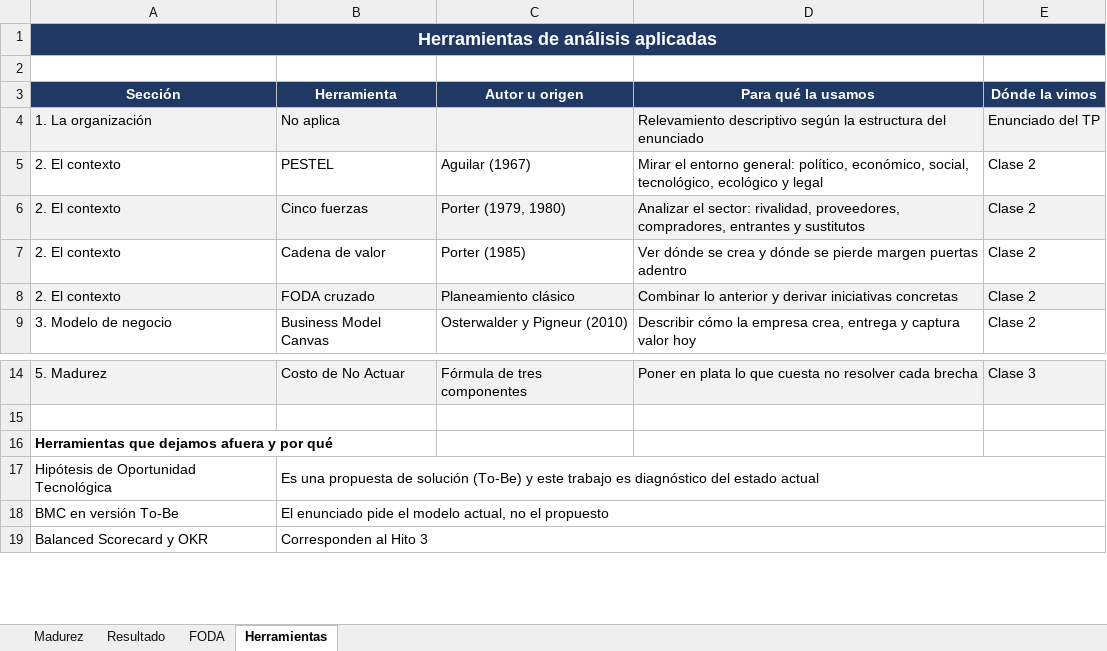
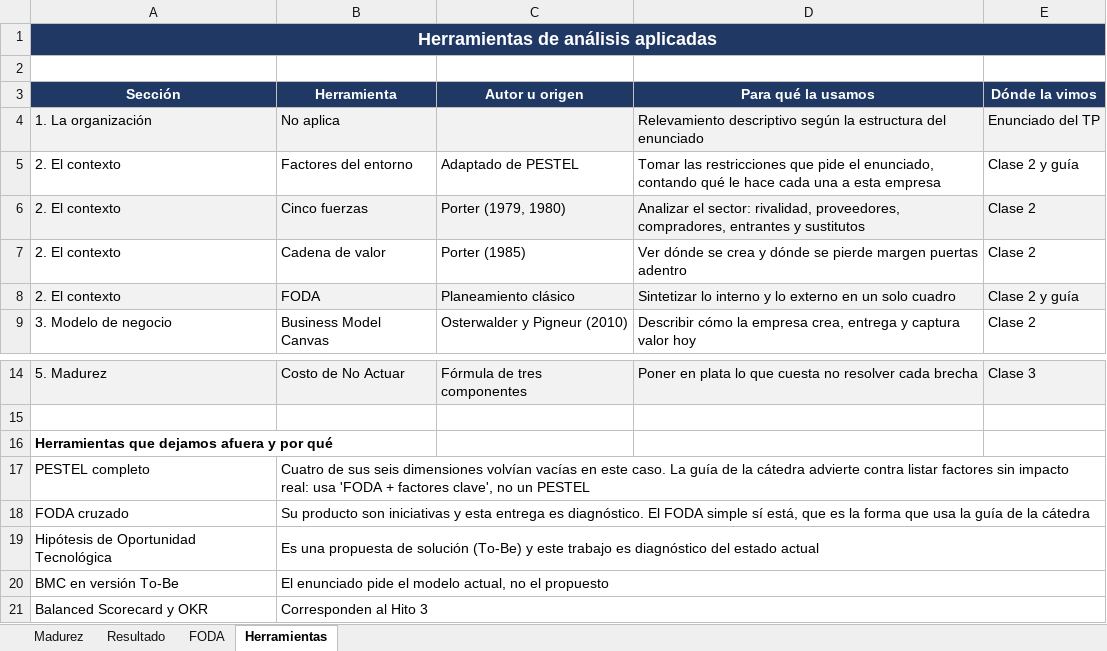
Before and after one commit to emisorato1/gestion-gerencial-2026, an Excel workbook: Material Campus/Proyecto Final/Proyecto/Entrega/TP Final Parte 1 - Dulxelitos - Planilla.xlsx, sheet Herramientas, drawn as a sheet; only a part is shown, gaps mark what is left out; values as stored, in another font and other column widths than the file's, no borders; removed rows and columns are numbered as before the commit, all else as after; the diff names each change by its address in the sheet, - before the commit and + after, or states it on an @@ line.

```diff
--- a/Material Campus/Proyecto Final/Proyecto/Entrega/TP Final Parte 1 - Dulxelitos - Planilla.xlsx (sheet Herramientas)
+++ b/Material Campus/Proyecto Final/Proyecto/Entrega/TP Final Parte 1 - Dulxelitos - Planilla.xlsx (sheet Herramientas)
-row 5: 2. El contexto | PESTEL | Aguilar (1967) | Mirar el entorno general: político, económico, social, tecnológico, ecológico y legal | Clase 2
+row 5: 2. El contexto | Factores del entorno | Adaptado de PESTEL | Tomar las restricciones que pide el enunciado, contando qué le hace cada una a esta empresa | Clase 2 y guía
-B8 (Herramienta): FODA cruzado
+B8 (Herramienta): FODA
-D8 (Para qué la usamos): Combinar lo anterior y derivar iniciativas concretas
+D8 (Para qué la usamos): Sintetizar lo interno y lo externo en un solo cuadro
-E8 (Dónde la vimos): Clase 2
+E8 (Dónde la vimos): Clase 2 y guía
+row 17: PESTEL completo | Cuatro de sus seis dimensiones volvían vacías en este caso. La guía de la cátedra advierte contra listar factores sin impacto real: usa 'FODA + factores clave', no un PESTEL
+row 18: FODA cruzado | Su producto son iniciativas y esta entrega es diagnóstico. El FODA simple sí está, que es la forma que usa la guía de la cátedra
```
Also changed, not shown: sheet FODA, 7 other files.
